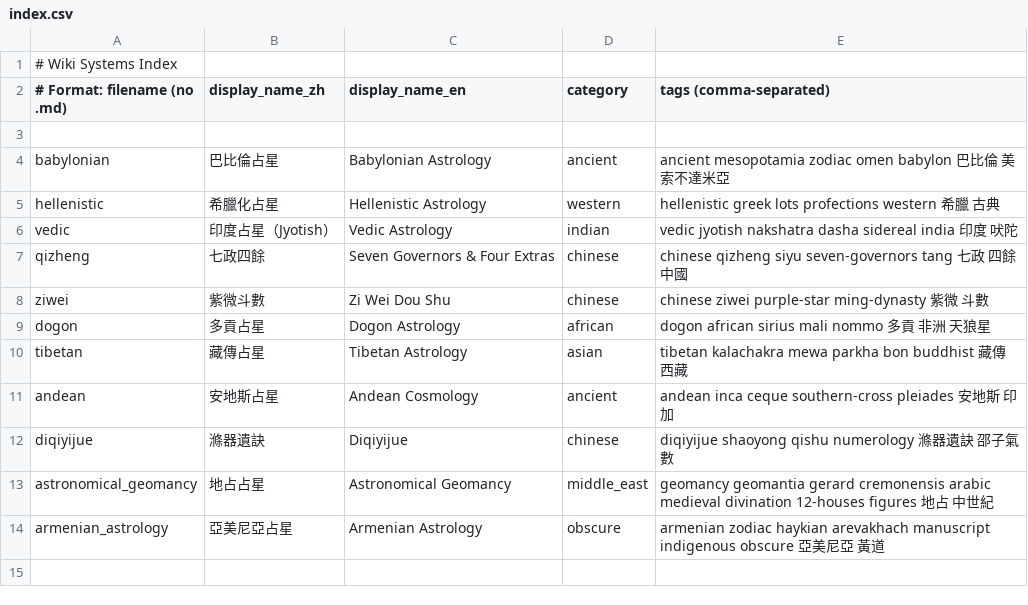
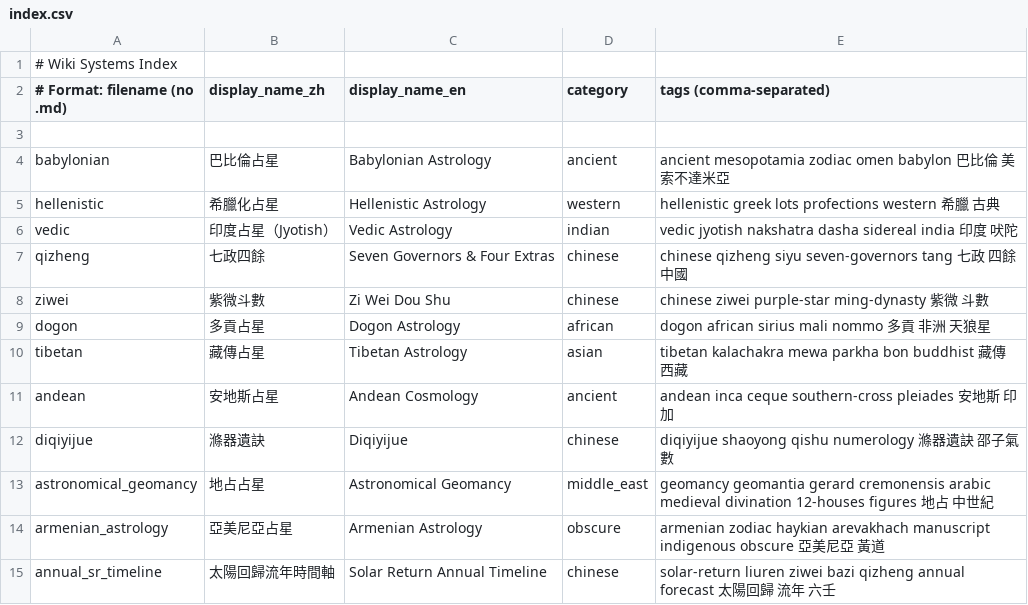
Before and after one commit to kentang2017/kinastro, a CSV file: wiki/systems/index.csv, drawn as a sheet; the diff names each change by its address in the sheet, - before the commit and + after, or states it on an @@ line.

Commit message:
updated solar return system

```diff
--- a/wiki/systems/index.csv
+++ b/wiki/systems/index.csv
+row 15: annual_sr_timeline | 太陽回歸流年時間軸 | Solar Return Annual Timeline | chinese | solar-return liuren ziwei bazi qizheng annual forecast 太陽回歸 流年 六壬
```
Also changed, not shown: 36 other files.
